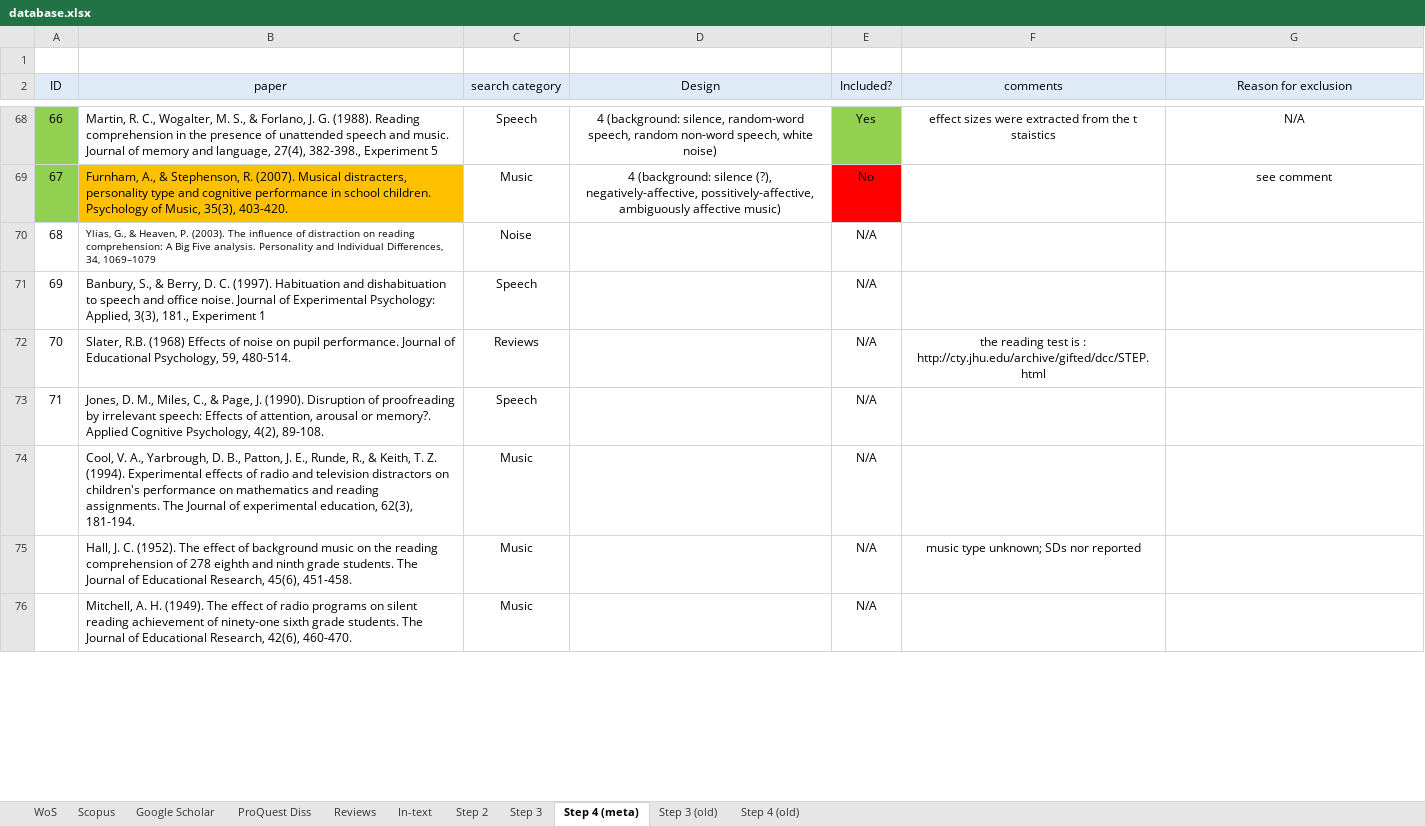
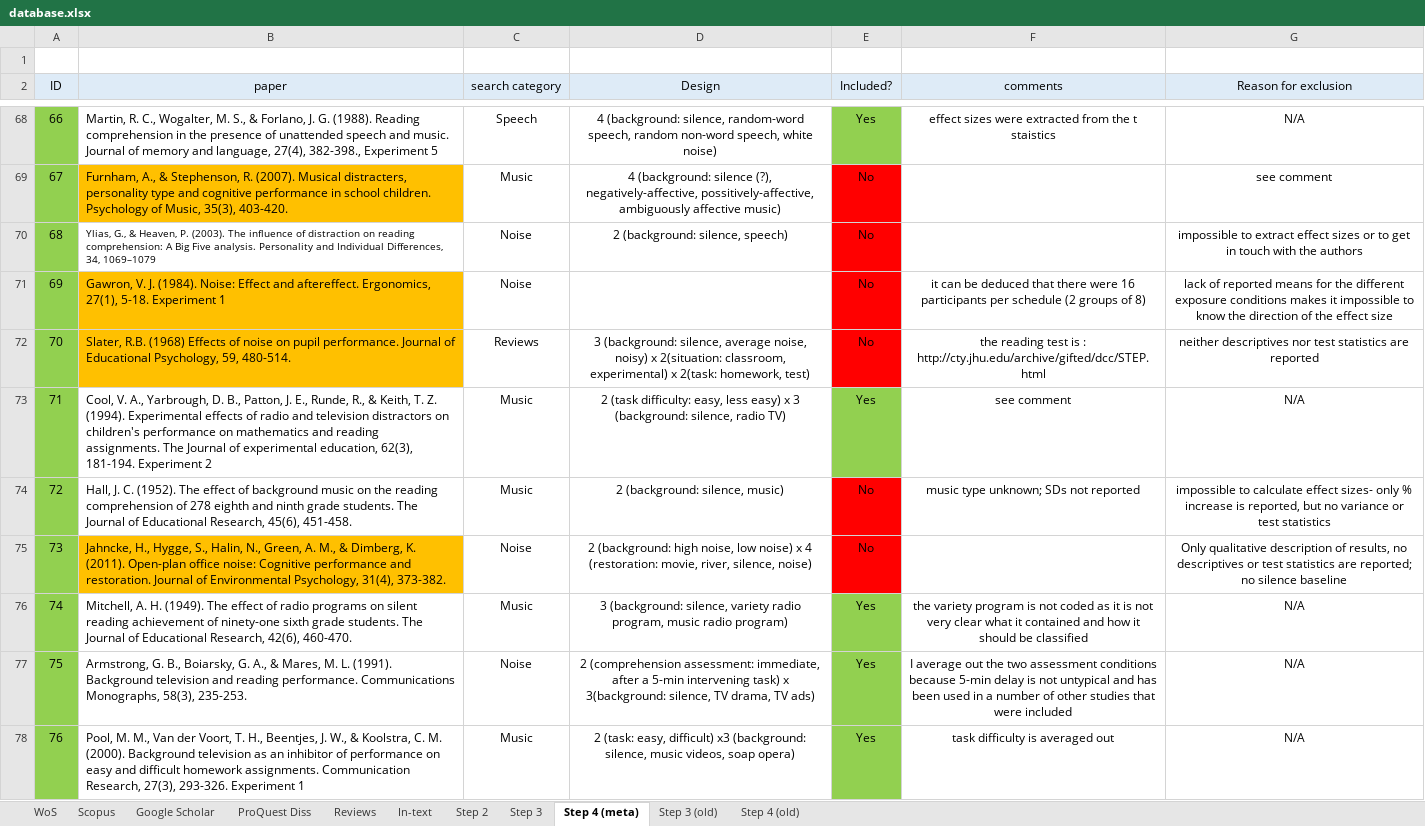
Before and after one commit to martin-vasilev/reading_sounds, an Excel workbook: Literature_search/database.xlsx, sheet Step 4 (meta), drawn as a sheet; only a part is shown, gaps mark what is left out; values as stored, in another font and other column widths than the file's, no borders; removed rows and columns are numbered as before the commit, all else as after; the diff covers the shown part only; the diff names each change by its address in the sheet, - before the commit and + after, or states it on an @@ line.

Commit message:
fixed problems with Excel file

```diff
--- a/Literature_search/database.xlsx (sheet Step 4 (meta))
+++ b/Literature_search/database.xlsx (sheet Step 4 (meta))
-A70 fill: none
+A70 fill: #92D050
-D70 (Design): (empty)
+D70 (Design): 2 (background: silence, speech)
-E70 (Included?): N/A
+E70 (Included?): No
-E70 fill: none
+E70 fill: #FF0000
-G70 (Reason for exclusion): (empty)
+G70 (Reason for exclusion): impossible to extract effect sizes or to get in touch with the authors
@@ row 71 moved to row 120: Banbury, S., & Berry, D. C. (1997). Habi… @@
+row 71: 69 | Gawron, V. J. (1984). Noise: Effect and aftereffect. Ergonomics, 27(1), 5-18. Experiment 1 | Noise |  | No | it can be deduced that there were 16 participants per schedule (2 groups of 8) | lack of reported means for the different exposure conditions makes it impossible to know the direction of the effect size
-A72 fill: none
+A72 fill: #92D050
-B72 fill: none
+B72 fill: #FFC000
-D72 (Design): (empty)
+D72 (Design): 3 (background: silence, average noise, noisy) x 2(situation: classroom, experimental) x 2(task: homework, test)
-E72 (Included?): N/A
+E72 (Included?): No
-E72 fill: none
+E72 fill: #FF0000
-G72 (Reason for exclusion): (empty)
+G72 (Reason for exclusion): neither descriptives nor test statistics are reported
-row 73: 71 | Jones, D. M., Miles, C., & Page, J. (1990). Disruption of proofreading by irrelevant speech: Effects of attention, arousal or memory?. Applied Cognitive Psychology, 4(2), 89-108. | Speech |  | N/A
-row 74:  | Cool, V. A., Yarbrough, D. B., Patton, J. E., Runde, R., & Keith, T. Z. (1994). Experimental effects of radio and television distractors on children's performance on mathematics and reading assignments. The Journal of experimental education, 62(3), 181-194. | Music |  | N/A
+row 73: 71 | Cool, V. A., Yarbrough, D. B., Patton, J. E., Runde, R., & Keith, T. Z. (1994). Experimental effects of radio and television distractors on children's performance on mathematics and reading assignments. The Journal of experimental education, 62(3), 181-194. Experiment 2 | Music | 2 (task difficulty: easy, less easy) x 3 (background: silence, radio TV) | Yes | see comment | N/A
@@ column A (ID) renumbered between rows 74 and 80 @@
-A74 fill: none
+A74 fill: #92D050
-D74 (Design): (empty)
+D74 (Design): 2 (background: silence, music)
-E74 (Included?): N/A
+E74 (Included?): No
-E74 fill: none
+E74 fill: #FF0000
-F74 (comments): music type unknown; SDs nor reported
+F74 (comments): music type unknown; SDs not reported
-G74 (Reason for exclusion): (empty)
+G74 (Reason for exclusion): impossible to calculate effect sizes- only % increase is reported, but no variance or test statistics
+row 75: 73 | Jahncke, H., Hygge, S., Halin, N., Green, A. M., & Dimberg, K. (2011). Open-plan office noise: Cognitive performance and restoration. Journal of Environmental Psychology, 31(4), 373-382. | Noise | 2 (background: high noise, low noise) x 4 (restoration: movie, river, silence, noise) | No |  | Only qualitative description of results, no descriptives or test statistics are reported; no silence baseline
-A76 fill: none
+A76 fill: #92D050
-D76 (Design): (empty)
+D76 (Design): 3 (background: silence, variety radio program, music radio program)
-E76 (Included?): N/A
+E76 (Included?): Yes
-E76 fill: none
+E76 fill: #92D050
-F76 (comments): (empty)
+F76 (comments): the variety program is not coded as it is not very clear what it contained and how it should be classified
-G76 (Reason for exclusion): (empty)
+G76 (Reason for exclusion): N/A
+row 77: 75 | Armstrong, G. B., Boiarsky, G. A., & Mares, M. L. (1991). Background television and reading performance. Communications Monographs, 58(3), 235-253. | Noise | 2 (comprehension assessment: immediate, after a 5-min intervening task) x 3(background: silence, TV drama, TV ads) | Yes | I average out the two assessment conditions because 5-min delay is not untypical and has been used in a number of other studies that were included | N/A
+row 78: 76 | Pool, M. M., Van der Voort, T. H., Beentjes, J. W., & Koolstra, C. M. (2000). Background television as an inhibitor of performance on easy and difficult homework assignments. Communication Research, 27(3), 293-326. Experiment 1 | Music | 2 (task: easy, difficult) x3 (background: silence, music videos, soap opera) | Yes | task difficulty is averaged out | N/A
```
Also changed, not shown: 6 added rows, 5 removed rows, 1 moved row, 4 edited cells and cell formats elsewhere in this sheet, sheet Step 3.
